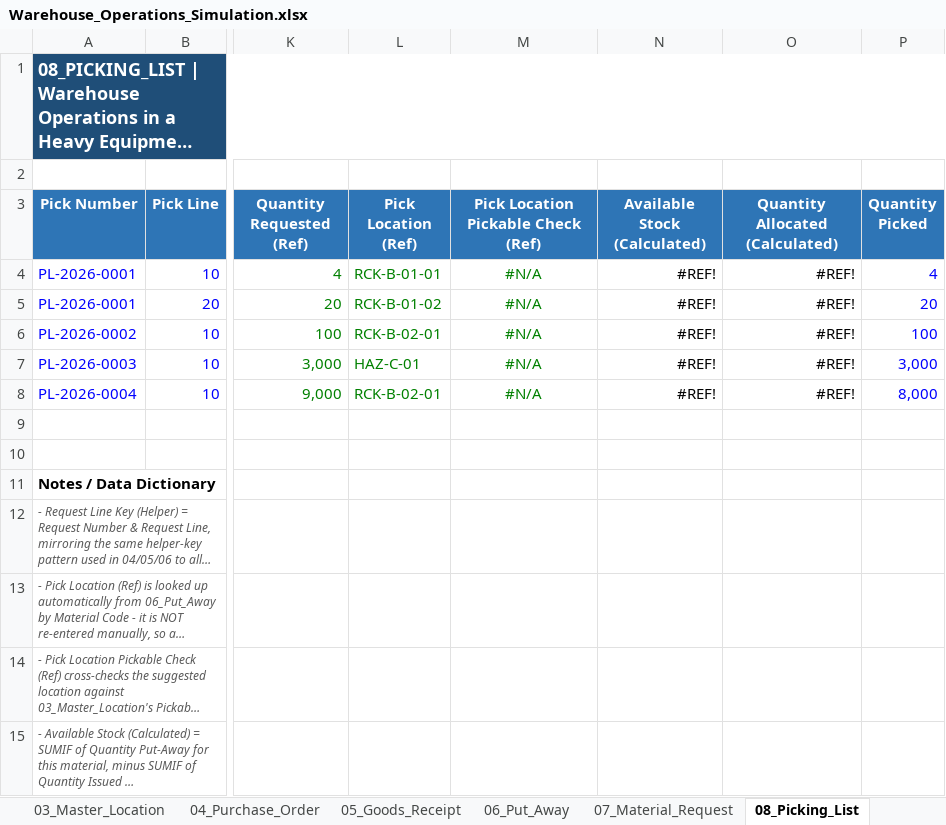
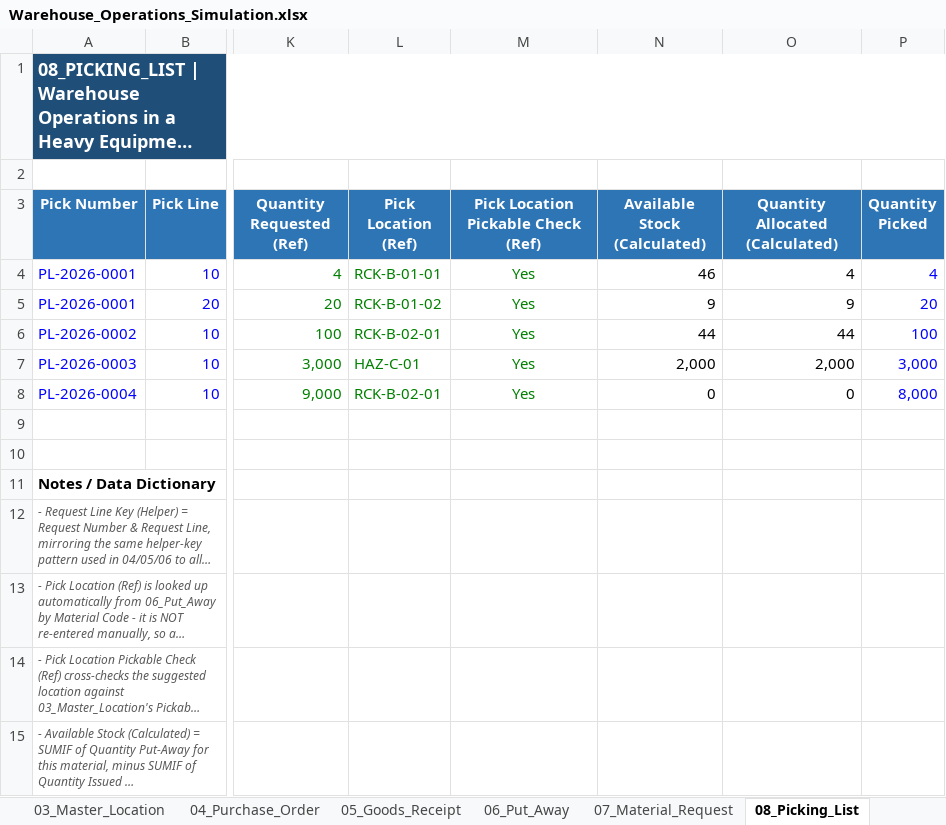
Before and after one commit to fikri-fajar/warehouse-operations-simulation, an Excel workbook: Warehouse_Operations_Simulation.xlsx, sheet 08_Picking_List, drawn as a sheet; only a part is shown, gaps mark what is left out; long unchanged cells end in …; values as stored, in another font and other column widths than the file's, no borders; conditional formats and table styles not drawn; the diff names each change by its address in the sheet, - before the commit and + after, or states it on an @@ line.

```diff
--- a/Warehouse_Operations_Simulation.xlsx (sheet 08_Picking_List)
+++ b/Warehouse_Operations_Simulation.xlsx (sheet 08_Picking_List)
-M4:M8: #N/A
+M4:M8: Yes
-N4 (Available Stock (Calculated)): #REF!
+N4 (Available Stock (Calculated)): 46
-O4 (Quantity Allocated (Calculated)): #REF!
+O4 (Quantity Allocated (Calculated)): 4
-N5 (Available Stock (Calculated)): #REF!
+N5 (Available Stock (Calculated)): 9
-O5 (Quantity Allocated (Calculated)): #REF!
+O5 (Quantity Allocated (Calculated)): 9
-N6 (Available Stock (Calculated)): #REF!
+N6 (Available Stock (Calculated)): 44
-O6 (Quantity Allocated (Calculated)): #REF!
+O6 (Quantity Allocated (Calculated)): 44
-N7 (Available Stock (Calculated)): #REF!
+N7 (Available Stock (Calculated)): 2,000
-O7 (Quantity Allocated (Calculated)): #REF!
+O7 (Quantity Allocated (Calculated)): 2,000
-N8 (Available Stock (Calculated)): #REF!
+N8 (Available Stock (Calculated)): 0
-O8 (Quantity Allocated (Calculated)): #REF!
+O8 (Quantity Allocated (Calculated)): 0
```
Also changed, not shown: sheet 12_Dashboard, sheet 03_Master_Location, sheet 01_Master_Material, sheet 02_Master_Supplier, sheet 04_Purchase_Order, sheet 10_Stock_Card, 4 more sheets, formulas that keep their value, charts or pictures.
